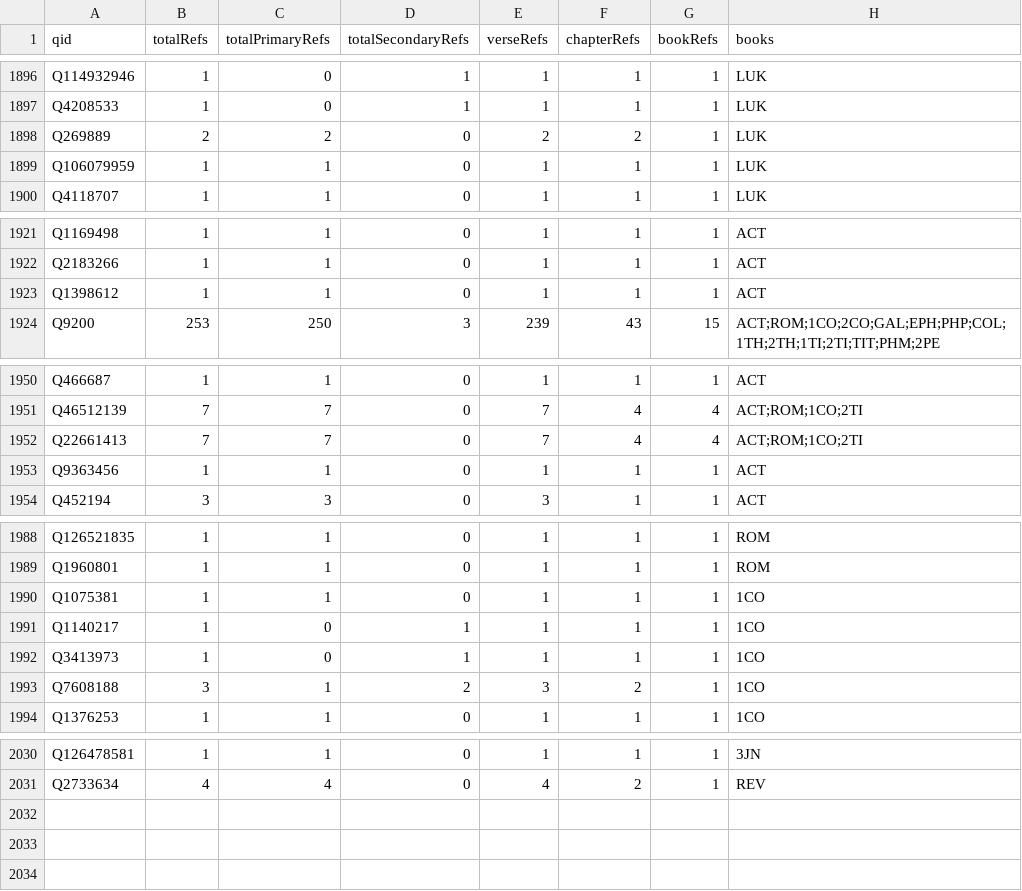
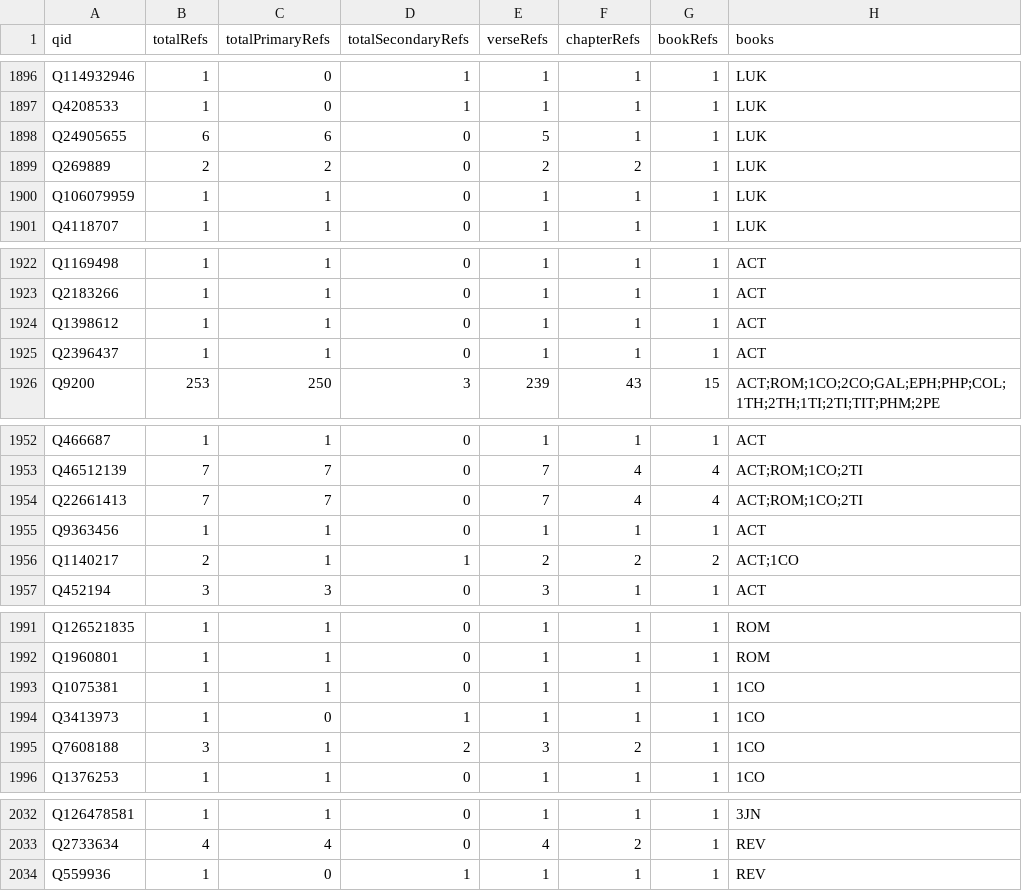
Before and after one commit to BrianMacIntosh/bsb-wikidata, a CSV file: generated/occurrences.csv, drawn as a sheet; only a part is shown, gaps mark what is left out; removed rows and columns are numbered as before the commit, all else as after; the diff covers the shown part only; the diff names each change by its address in the sheet, - before the commit and + after, or states it on an @@ line.

```diff
--- a/generated/occurrences.csv
+++ b/generated/occurrences.csv
+row 1898: Q24905655 | 6 | 6 | 0 | 5 | 1 | 1 | LUK
+row 1925: Q2396437 | 1 | 1 | 0 | 1 | 1 | 1 | ACT
+row 1956: Q1140217 | 2 | 1 | 1 | 2 | 2 | 2 | ACT;1CO
-row 1991: Q1140217 | 1 | 0 | 1 | 1 | 1 | 1 | 1CO
+row 2034: Q559936 | 1 | 0 | 1 | 1 | 1 | 1 | REV
```
Also changed, not shown: 4 edited cells elsewhere in this file, generated/bookstats.csv, generated/occurrences-ACT.csv, 8 other files.
